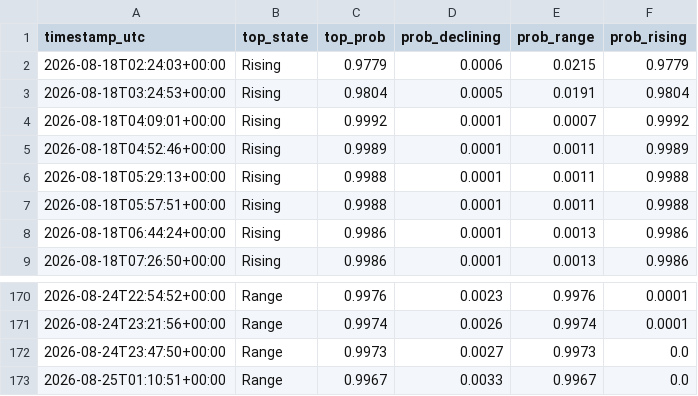
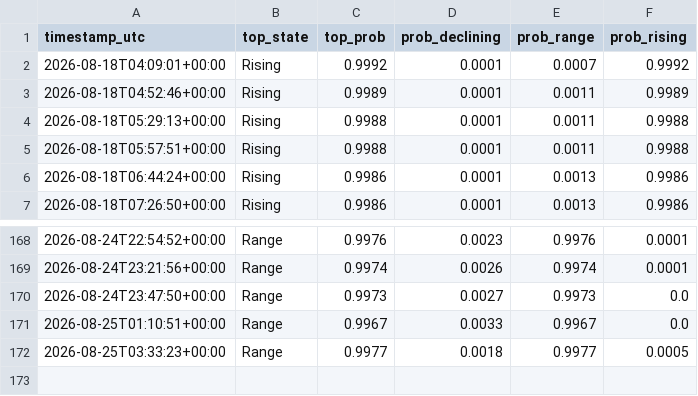
Before and after one commit to RoderickTyler/HANDOFMIDAS1, a CSV file: logs/regime_log.csv, drawn as a sheet; only a part is shown, gaps mark what is left out; removed rows and columns are numbered as before the commit, all else as after; the diff names each change by its address in the sheet, - before the commit and + after, or states it on an @@ line.

```diff
--- a/logs/regime_log.csv
+++ b/logs/regime_log.csv
-row 2: 2026-08-18T02:24:03+00:00 | Rising | 0.9779 | 0.0006 | 0.0215 | 0.9779
-row 3: 2026-08-18T03:24:53+00:00 | Rising | 0.9804 | 0.0005 | 0.0191 | 0.9804
+row 172: 2026-08-25T03:33:23+00:00 | Range | 0.9977 | 0.0018 | 0.9977 | 0.0005
```
